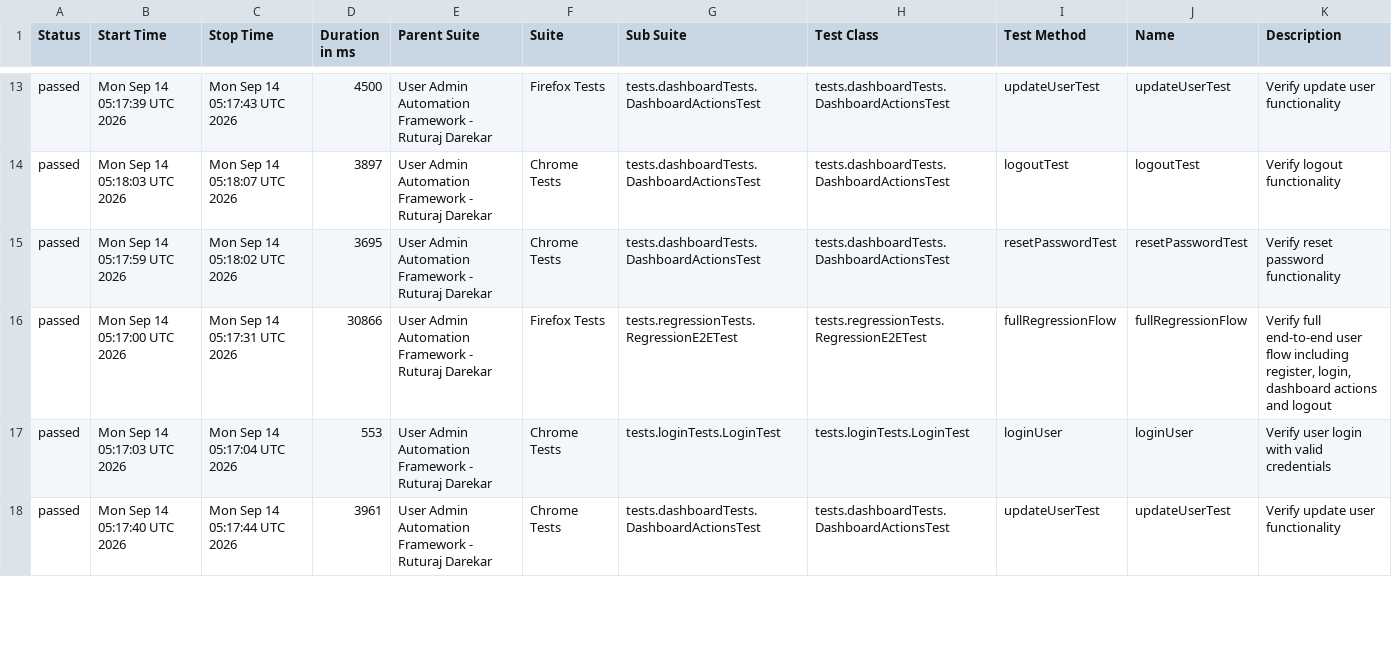
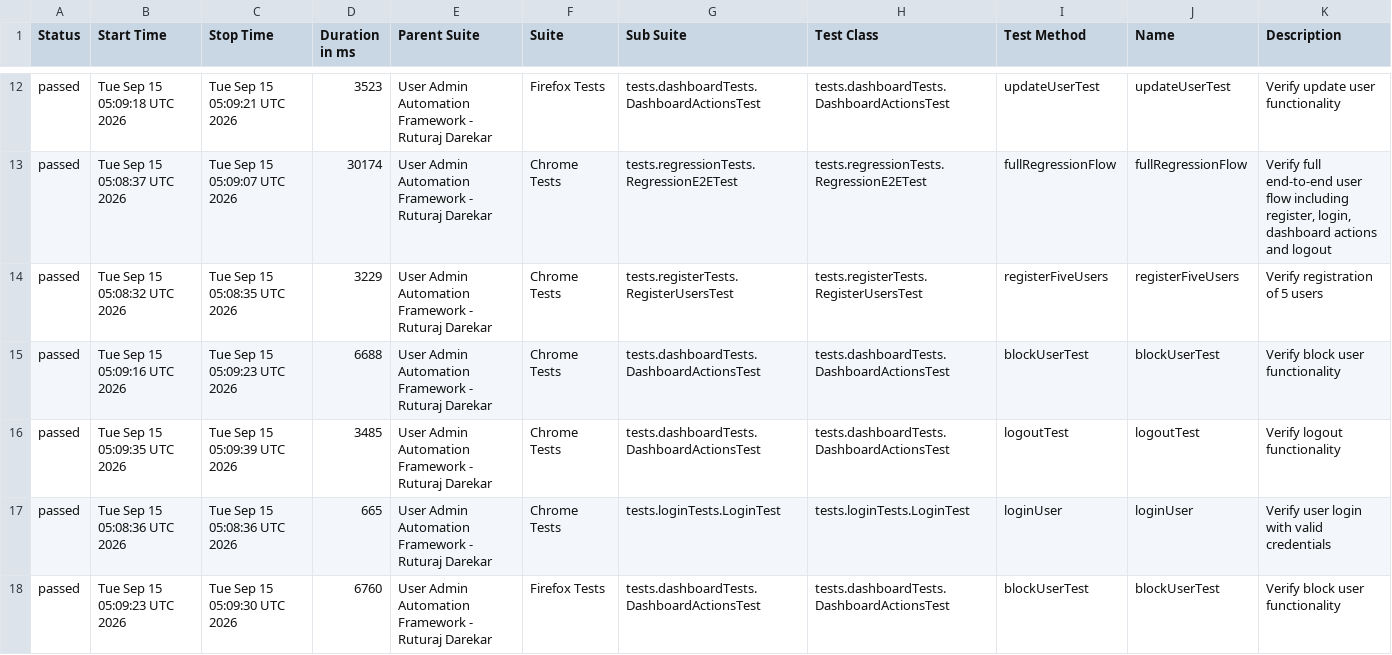
Before and after one commit to Ruturaj0861/user-admin-automation, a CSV file: data/suites.csv, drawn as a sheet; only a part is shown, gaps mark what is left out; the diff covers the shown part only.

```diff
--- a/data/suites.csv
+++ b/data/suites.csv
@@ -13,6 +12,7 @@
-"passed","Mon Sep 14 05:17:39 UTC 2026","Mon Sep 14 05:17:43 UTC 2026","4500","User Admin Automation Framework - Ruturaj Darekar","Firefox Tests","tests.dashboardTests.DashboardActionsTest","tests.dashboardTests.DashboardActionsTest","updateUserTest","updateUserTest","Verify update user functionality"
-"passed","Mon Sep 14 05:18:03 UTC 2026","Mon Sep 14 05:18:07 UTC 2026","3897","User Admin Automation Framework - Ruturaj Darekar","Chrome Tests","tests.dashboardTests.DashboardActionsTest","tests.dashboardTests.DashboardActionsTest","logoutTest","logoutTest","Verify logout functionality"
-"passed","Mon Sep 14 05:17:59 UTC 2026","Mon Sep 14 05:18:02 UTC 2026","3695","User Admin Automation Framework - Ruturaj Darekar","Chrome Tests","tests.dashboardTests.DashboardActionsTest","tests.dashboardTests.DashboardActionsTest","resetPasswordTest","resetPasswordTest","Verify reset password functionality"
-"passed","Mon Sep 14 05:17:00 UTC 2026","Mon Sep 14 05:17:31 UTC 2026","30866","User Admin Automation Framework - Ruturaj Darekar","Firefox Tests","tests.regressionTests.RegressionE2ETest","tests.regressionTests.RegressionE2ETest","fullRegressionFlow","fullRegressionFlow","Verify full end-to-end user flow including register, login, dashboard actions and logout"
-"passed","Mon Sep 14 05:17:03 UTC 2026","Mon Sep 14 05:17:04 UTC 2026","553","User Admin Automation Framework - Ruturaj Darekar","Chrome Tests","tests.loginTests.LoginTest","tests.loginTests.LoginTest","loginUser","loginUser","Verify user login with valid credentials"
-"passed","Mon Sep 14 05:17:40 UTC 2026","Mon Sep 14 05:17:44 UTC 2026","3961","User Admin Automation Framework - Ruturaj Darekar","Chrome Tests","tests.dashboardTests.DashboardActionsTest","tests.dashboardTests.DashboardActionsTest","updateUserTest","updateUserTest","Verify update user functionality"
+"passed","Tue Sep 15 05:09:18 UTC 2026","Tue Sep 15 05:09:21 UTC 2026","3523","User Admin Automation Framework - Ruturaj Darekar","Firefox Tests","tests.dashboardTests.DashboardActionsTest","tests.dashboardTests.DashboardActionsTest","updateUserTest","updateUserTest","Verify update user functionality"
+"passed","Tue Sep 15 05:08:37 UTC 2026","Tue Sep 15 05:09:07 UTC 2026","30174","User Admin Automation Framework - Ruturaj Darekar","Chrome Tests","tests.regressionTests.RegressionE2ETest","tests.regressionTests.RegressionE2ETest","fullRegressionFlow","fullRegressionFlow","Verify full end-to-end user flow including register, login, dashboard actions and logout"
+"passed","Tue Sep 15 05:08:32 UTC 2026","Tue Sep 15 05:08:35 UTC 2026","3229","User Admin Automation Framework - Ruturaj Darekar","Chrome Tests","tests.registerTests.RegisterUsersTest","tests.registerTests.RegisterUsersTest","registerFiveUsers","registerFiveUsers","Verify registration of 5 users"
+"passed","Tue Sep 15 05:09:16 UTC 2026","Tue Sep 15 05:09:23 UTC 2026","6688","User Admin Automation Framework - Ruturaj Darekar","Chrome Tests","tests.dashboardTests.DashboardActionsTest","tests.dashboardTests.DashboardActionsTest","blockUserTest","blockUserTest","Verify block user functionality"
+"passed","Tue Sep 15 05:09:35 UTC 2026","Tue Sep 15 05:09:39 UTC 2026","3485","User Admin Automation Framework - Ruturaj Darekar","Chrome Tests","tests.dashboardTests.DashboardActionsTest","tests.dashboardTests.DashboardActionsTest","logoutTest","logoutTest","Verify logout functionality"
+"passed","Tue Sep 15 05:08:36 UTC 2026","Tue Sep 15 05:08:36 UTC 2026","665","User Admin Automation Framework - Ruturaj Darekar","Chrome Tests","tests.loginTests.LoginTest","tests.loginTests.LoginTest","loginUser","loginUser","Verify user login with valid credentials"
+"passed","Tue Sep 15 05:09:23 UTC 2026","Tue Sep 15 05:09:30 UTC 2026","6760","User Admin Automation Framework - Ruturaj Darekar","Firefox Tests","tests.dashboardTests.DashboardActionsTest","tests.dashboardTests.DashboardActionsTest","blockUserTest","blockUserTest","Verify block user functionality"
```
Also changed, not shown: 1 removed row and 79 edited cells elsewhere in this file, 55 other files.
